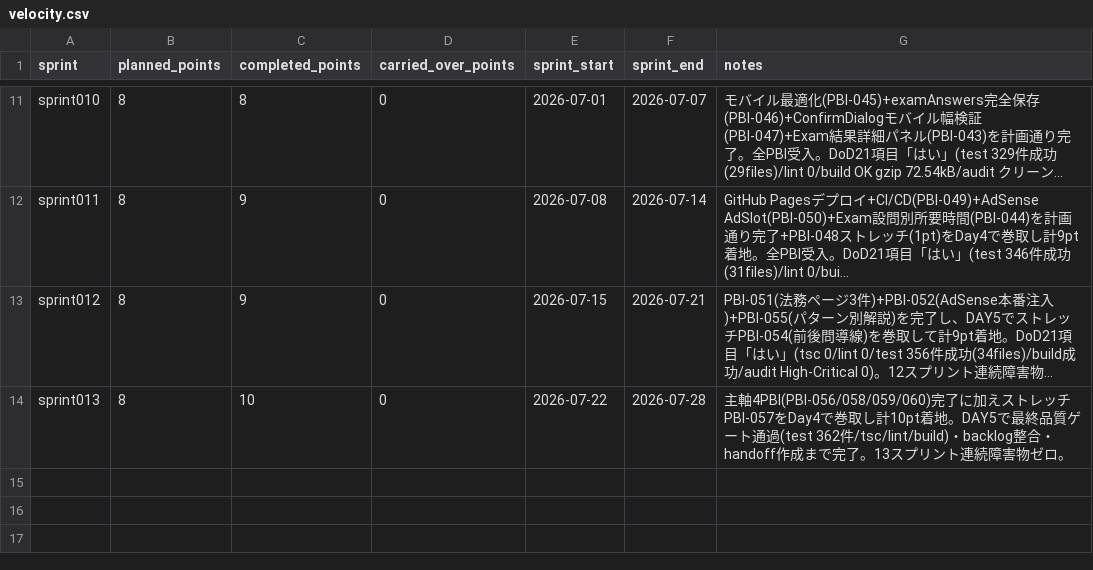
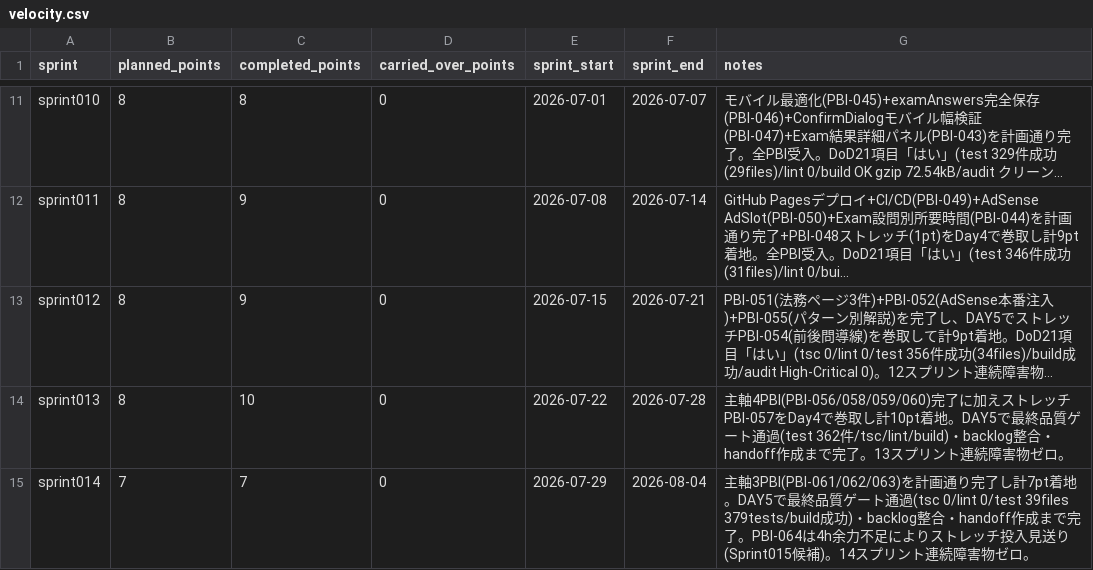
Before and after one commit to mitsuo119/innbuskcet-app, a CSV file: scrum/velocity.csv, drawn as a sheet; only a part is shown, gaps mark what is left out; long unchanged cells end in …; the diff names each change by its address in the sheet, - before the commit and + after, or states it on an @@ line.

```diff
--- a/scrum/velocity.csv
+++ b/scrum/velocity.csv
+row 15: sprint014 | 7 | 7 | 0 | 2026-07-29 | 2026-08-04 | 主軸3PBI(PBI-061/062/063)を計画通り完了し計7pt着地。DAY5で最終品質ゲート通過(tsc 0/lint 0/test 39files 379tests/build成功)・backlog整合・handoff作成まで完了。PBI-064は4h余力不足によりストレッチ投入見送り(Sprint015候補)。14スプリント連続障害物ゼロ。
```
Also changed, not shown: scrum/product_backlog.csv, scrum/product_backlog_done.csv, 16 other files.
